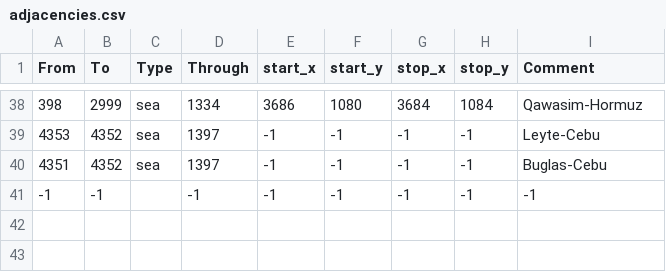
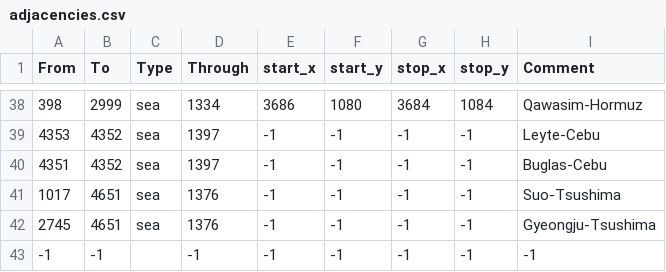
Before and after one commit to xXxJannik/Asia-Universalis, a CSV file: map/adjacencies.csv, drawn as a sheet; only a part is shown, gaps mark what is left out.

Commit message:
Japan-Korea strait

```diff
--- a/map/adjacencies.csv
+++ b/map/adjacencies.csv
@@ -40,2 +40,4 @@ From;To;Type;Through;start_x;start_y;stop_x;stop_y;Comment
 4351;4352;sea;1397;-1;-1;-1;-1;Buglas-Cebu
+1017;4651;sea;1376;-1;-1;-1;-1;Suo-Tsushima
+2745;4651;sea;1376;-1;-1;-1;-1;Gyeongju-Tsushima
 -1;-1;;-1;-1;-1;-1;-1;-1;
```
